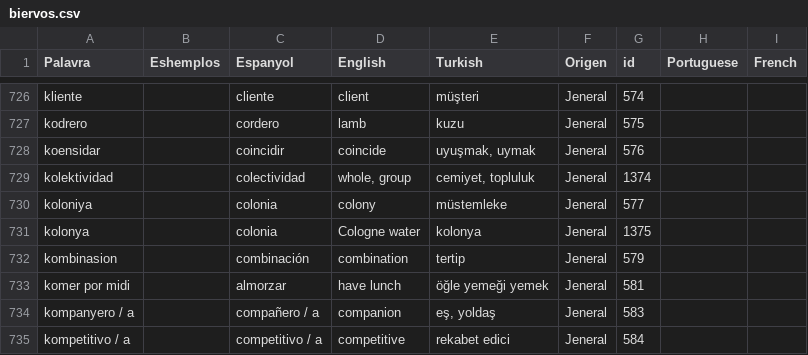
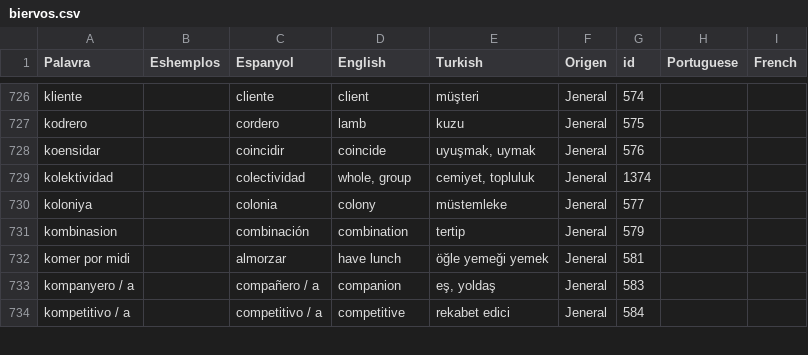
Before and after one commit to kantoniko/ladino-diksionaryo-data, a CSV file: biervos.csv, drawn as a sheet; only a part is shown, gaps mark what is left out; the diff names each change by its address in the sheet, - before the commit and + after, or states it on an @@ line.

```diff
--- a/biervos.csv
+++ b/biervos.csv
-row 731: kolonya |  | colonia | Cologne water | kolonya | Jeneral | 1375
```
Also changed, not shown: 1 other file.
